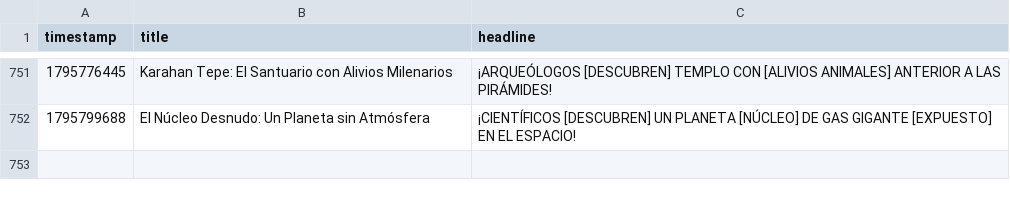
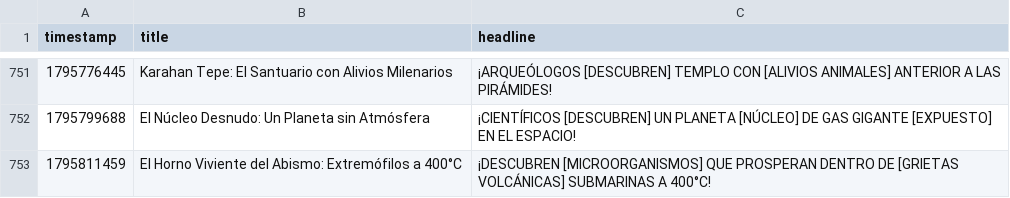
Before and after one commit to danielbenavides2001-blip/AI-Content-Automation-Engine, a CSV file: flows/curiosity_image_generator/curiosity_history.csv, drawn as a sheet; only a part is shown, gaps mark what is left out.

```diff
--- a/flows/curiosity_image_generator/curiosity_history.csv
+++ b/flows/curiosity_image_generator/curiosity_history.csv
@@ -752 +752,2 @@ timestamp,title,headline
 1795799688,El Núcleo Desnudo: Un Planeta sin Atmósfera,¡CIENTÍFICOS [DESCUBREN] UN PLANETA [NÚCLEO] DE GAS GIGANTE [EXPUESTO] EN EL ESPACIO!
+1795811459,El Horno Viviente del Abismo: Extremófilos a 400°C,¡DESCUBREN [MICROORGANISMOS] QUE PROSPERAN DENTRO DE [GRIETAS VOLCÁNICAS] SUBMARINAS A 400°C!
```
